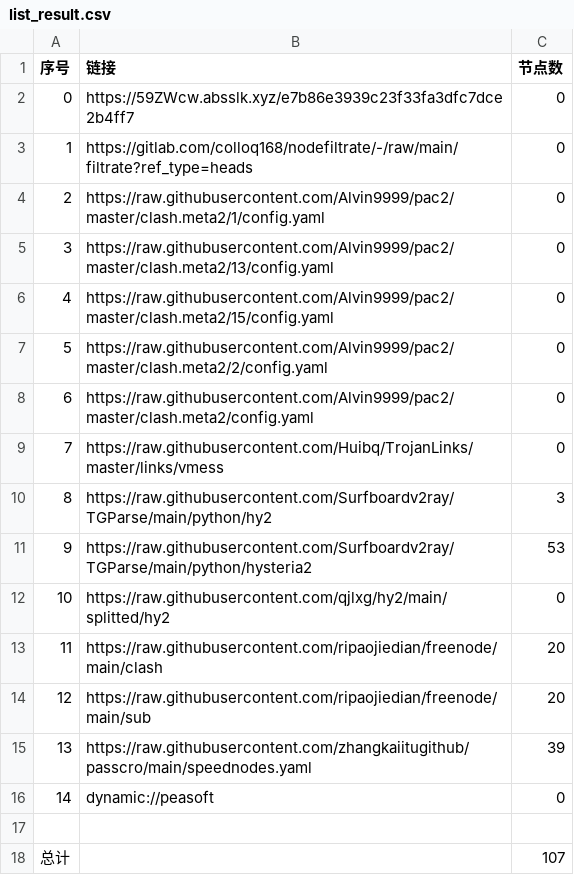
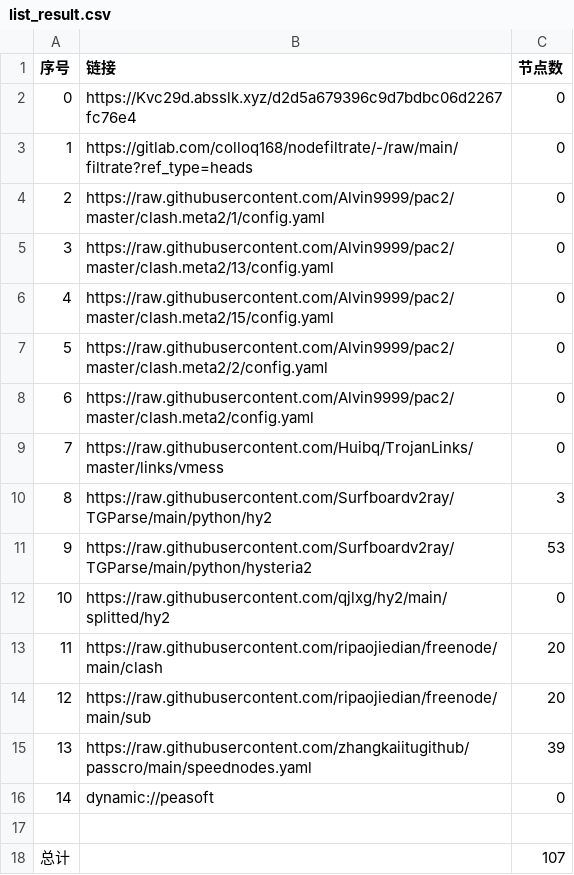
Before and after one commit to shibaobei1/AutoMergePublicNodes--mfjd, a CSV file: list_result.csv, drawn as a sheet.

```diff
--- a/list_result.csv
+++ b/list_result.csv
@@ -1,3 +1,3 @@
 序号,链接,节点数
-0,https://59ZWcw.absslk.xyz/e7b86e3939c23f33fa3dfc7dce2b4ff7,0
+0,https://Kvc29d.absslk.xyz/d2d5a679396c9d7bdbc06d2267fc76e4,0
 1,https://gitlab.com/colloq168/nodefiltrate/-/raw/main/filtrate?ref_type=heads,0
```
Also changed, not shown: 3 other files.
